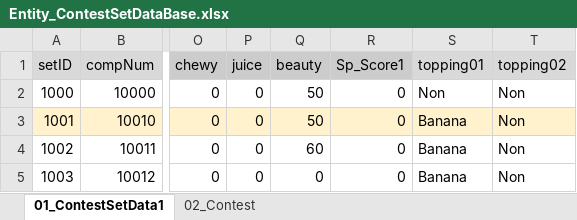
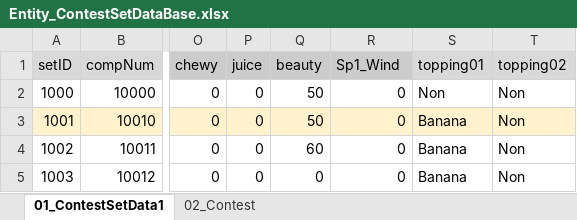
Before and after one commit to matoarita/Okashi_Atlier2, an Excel workbook: Assets/Excel_Data/Entity_ContestSetDataBase.xlsx, sheet 01_ContestSetData1, drawn as a sheet; only a part is shown, gaps mark what is left out; values as stored, in another font and other column widths than the file's, no borders; the diff names each change by its address in the sheet, - before the commit and + after, or states it on an @@ line.

```diff
--- a/Assets/Excel_Data/Entity_ContestSetDataBase.xlsx (sheet 01_ContestSetData1)
+++ b/Assets/Excel_Data/Entity_ContestSetDataBase.xlsx (sheet 01_ContestSetData1)
-R1: Sp_Score1
+R1: Sp1_Wind
```
Also changed, not shown: sheet 02_Contest, Assets/Excel_Data/Entity_ContestCommentDataBase.xlsx, Assets/Excel_Data/Entity_GirlLikeSetDataBase.xlsx, 51 other files.
